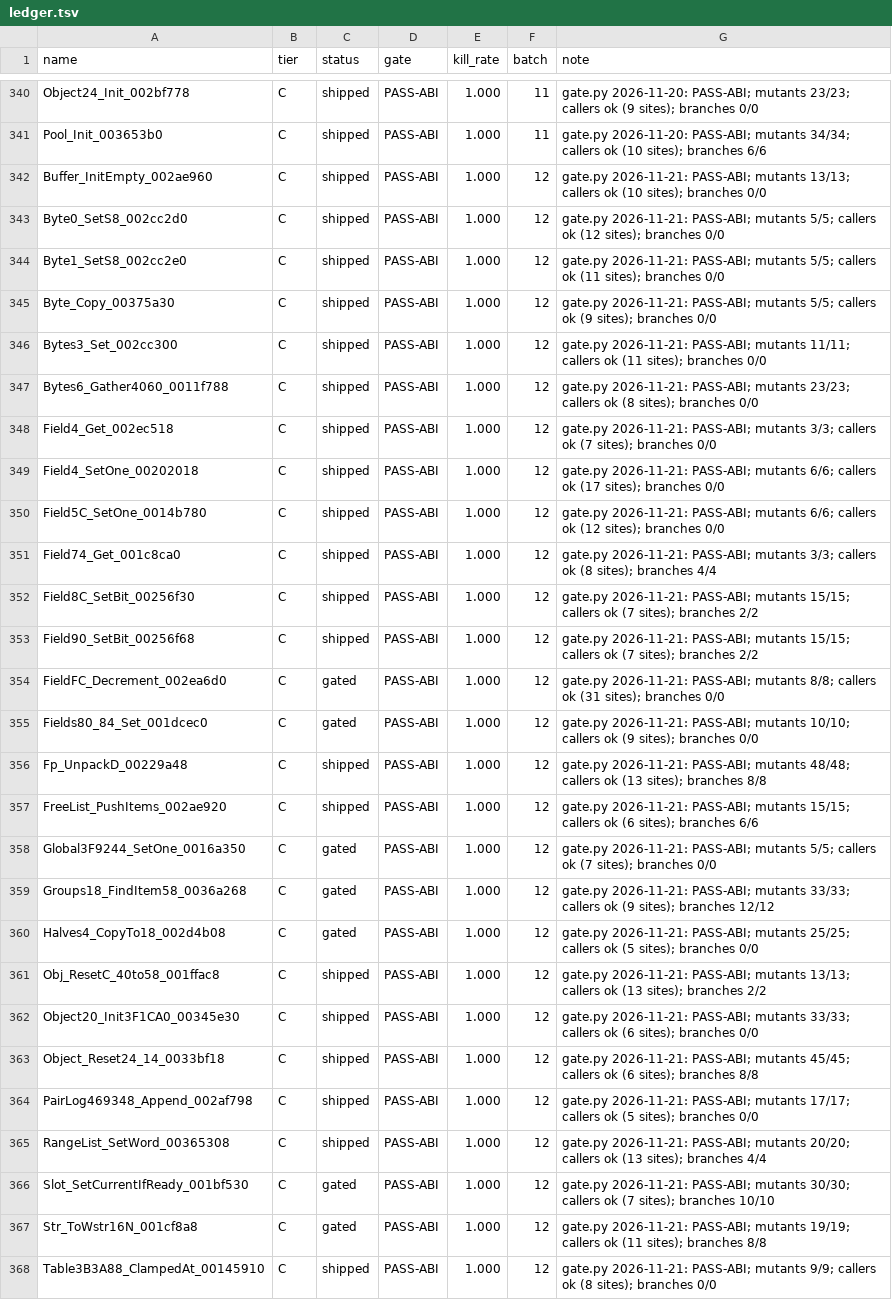
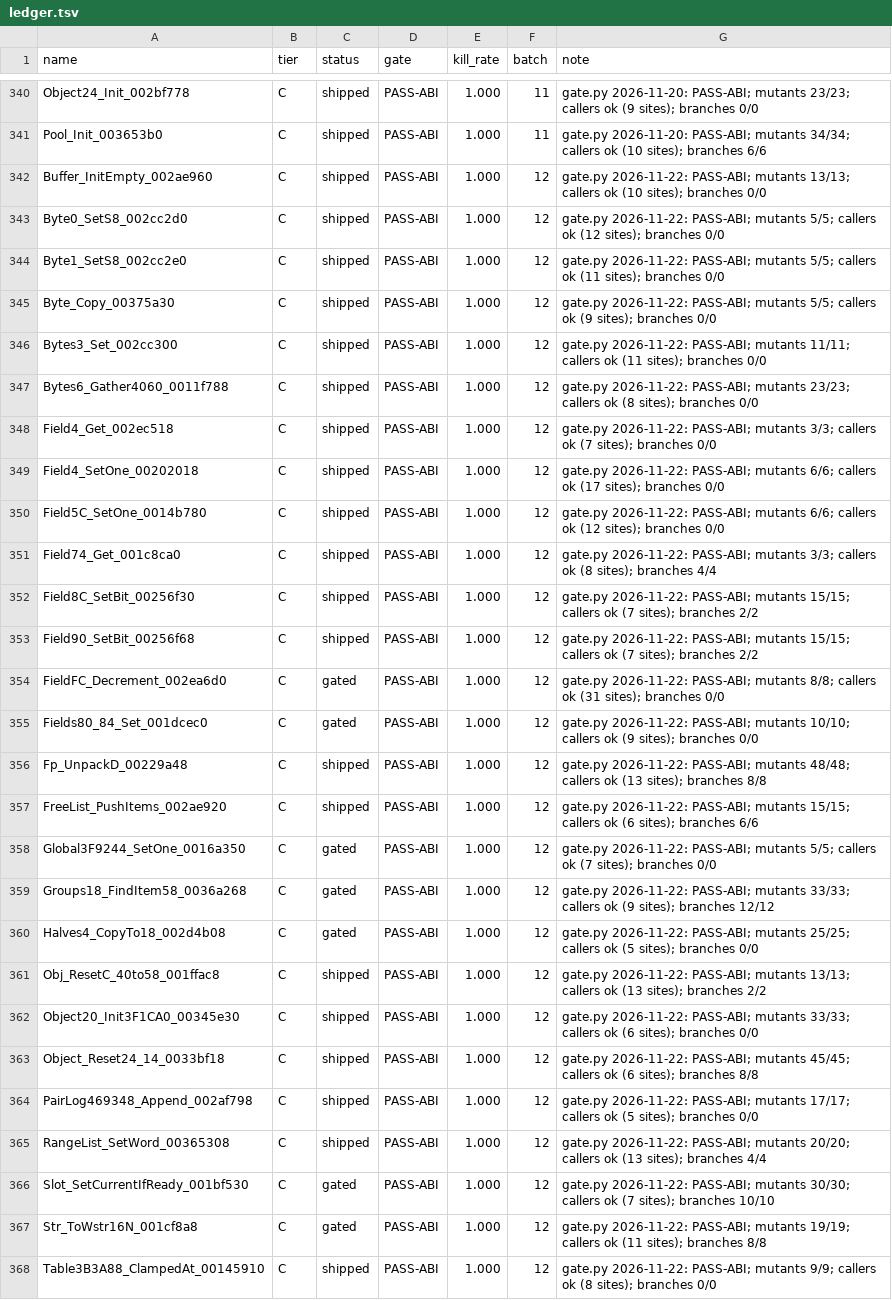
Before and after one commit to JoeMoloney/TheSimsBustinOut-Recomp, a TSV file: tools/theseus/batch/ledger.tsv, drawn as a sheet; only a part is shown, gaps mark what is left out; the diff covers the shown part only; the diff names each change by its address in the sheet, - before the commit and + after, or states it on an @@ line.

Commit message:
Sign-branch fix regenerated and rebuilt (also brings in the Nov 12 VU1 store fix: output dated from Nov 6); prepare_supplemental --main-output widens the main table (0x39f098); frame_sheet.py; 3D still garbled; re-gate b12-16 153/153 PASS, b17-22 left; Theseus to camera/matrix code next

```diff
--- a/tools/theseus/batch/ledger.tsv
+++ b/tools/theseus/batch/ledger.tsv
-G342 (note): gate.py 2026-11-21: PASS-ABI; mutants…
+G342 (note): gate.py 2026-11-22: PASS-ABI; mutants…
-G343 (note): gate.py 2026-11-21: PASS-ABI; mutants…
+G343 (note): gate.py 2026-11-22: PASS-ABI; mutants…
-G344 (note): gate.py 2026-11-21: PASS-ABI; mutants…
+G344 (note): gate.py 2026-11-22: PASS-ABI; mutants…
-G345 (note): gate.py 2026-11-21: PASS-ABI; mutants…
+G345 (note): gate.py 2026-11-22: PASS-ABI; mutants…
-G346 (note): gate.py 2026-11-21: PASS-ABI; mutants…
+G346 (note): gate.py 2026-11-22: PASS-ABI; mutants…
-G347 (note): gate.py 2026-11-21: PASS-ABI; mutants…
+G347 (note): gate.py 2026-11-22: PASS-ABI; mutants…
-G348 (note): gate.py 2026-11-21: PASS-ABI; mutants…
+G348 (note): gate.py 2026-11-22: PASS-ABI; mutants…
-G349 (note): gate.py 2026-11-21: PASS-ABI; mutants…
+G349 (note): gate.py 2026-11-22: PASS-ABI; mutants…
-G350 (note): gate.py 2026-11-21: PASS-ABI; mutants…
+G350 (note): gate.py 2026-11-22: PASS-ABI; mutants…
-G351 (note): gate.py 2026-11-21: PASS-ABI; mutants…
+G351 (note): gate.py 2026-11-22: PASS-ABI; mutants…
-G352:G353 (note): gate.py 2026-11-21: PASS-ABI; mutants…
+G352:G353 (note): gate.py 2026-11-22: PASS-ABI; mutants…
-G354 (note): gate.py 2026-11-21: PASS-ABI; mutants…
+G354 (note): gate.py 2026-11-22: PASS-ABI; mutants…
-G355 (note): gate.py 2026-11-21: PASS-ABI; mutants…
+G355 (note): gate.py 2026-11-22: PASS-ABI; mutants…
-G356 (note): gate.py 2026-11-21: PASS-ABI; mutants…
+G356 (note): gate.py 2026-11-22: PASS-ABI; mutants…
-G357 (note): gate.py 2026-11-21: PASS-ABI; mutants…
+G357 (note): gate.py 2026-11-22: PASS-ABI; mutants…
-G358 (note): gate.py 2026-11-21: PASS-ABI; mutants…
+G358 (note): gate.py 2026-11-22: PASS-ABI; mutants…
-G359 (note): gate.py 2026-11-21: PASS-ABI; mutants…
+G359 (note): gate.py 2026-11-22: PASS-ABI; mutants…
-G360 (note): gate.py 2026-11-21: PASS-ABI; mutants…
+G360 (note): gate.py 2026-11-22: PASS-ABI; mutants…
-G361 (note): gate.py 2026-11-21: PASS-ABI; mutants…
+G361 (note): gate.py 2026-11-22: PASS-ABI; mutants…
-G362 (note): gate.py 2026-11-21: PASS-ABI; mutants…
+G362 (note): gate.py 2026-11-22: PASS-ABI; mutants…
-G363 (note): gate.py 2026-11-21: PASS-ABI; mutants…
+G363 (note): gate.py 2026-11-22: PASS-ABI; mutants…
-G364 (note): gate.py 2026-11-21: PASS-ABI; mutants…
+G364 (note): gate.py 2026-11-22: PASS-ABI; mutants…
-G365 (note): gate.py 2026-11-21: PASS-ABI; mutants…
+G365 (note): gate.py 2026-11-22: PASS-ABI; mutants…
-G366 (note): gate.py 2026-11-21: PASS-ABI; mutants…
+G366 (note): gate.py 2026-11-22: PASS-ABI; mutants…
-G367 (note): gate.py 2026-11-21: PASS-ABI; mutants…
+G367 (note): gate.py 2026-11-22: PASS-ABI; mutants…
-G368 (note): gate.py 2026-11-21: PASS-ABI; mutants…
+G368 (note): gate.py 2026-11-22: PASS-ABI; mutants…
```
Also changed, not shown: 125 edited cells elsewhere in this file, 1 other file.
